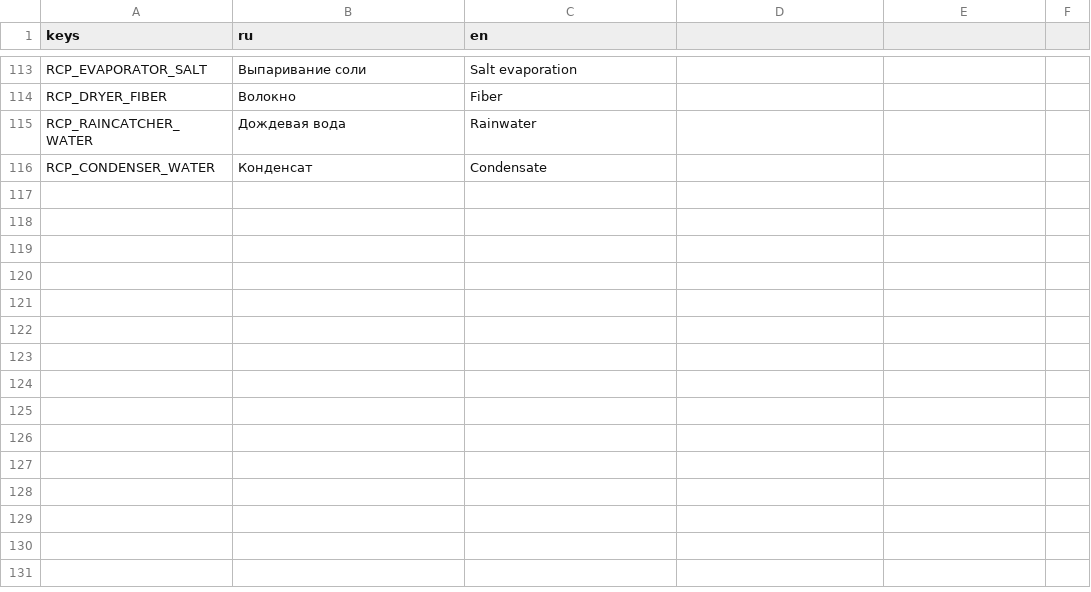
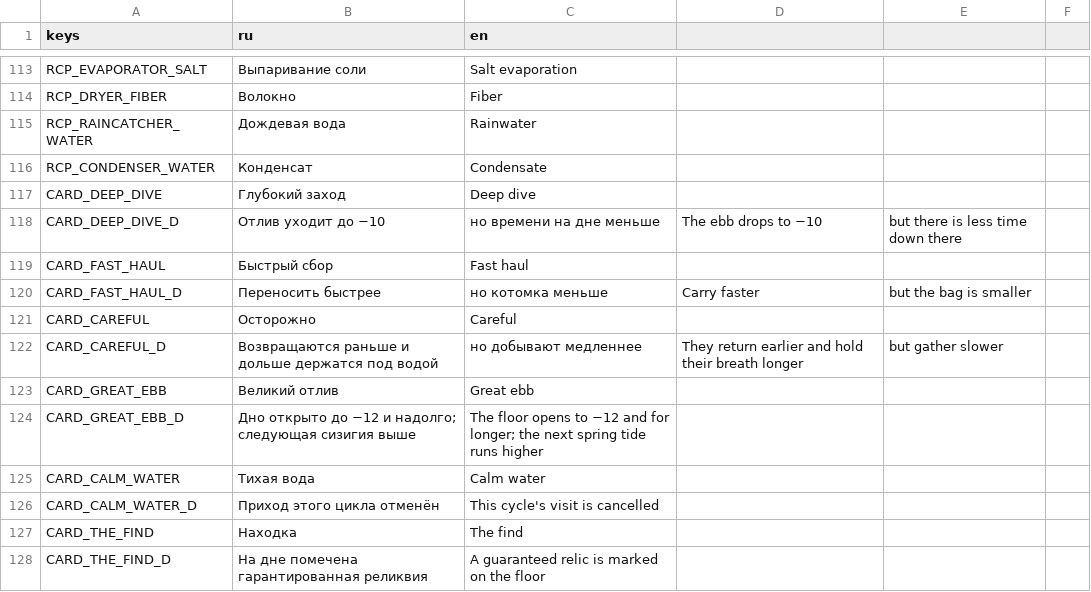
Before and after one commit to letbakty/tidebound, a CSV file: godot/assets/i18n/strings.csv, drawn as a sheet; only a part is shown, gaps mark what is left out; the diff names each change by its address in the sheet, - before the commit and + after, or states it on an @@ line.

Commit message:
Этап 10: планы вылазки — драфт карт
data: CardDef + 6 .tres из docs/00 §10, CardKeys с фикс-списком эффектов
и валидатором, ключи CARD_* в strings.csv.
sim/run_state.gd — драфт 1 из 3 на каждом Спаде (4 при u_draft_plus),
редкие карты только после разблокировки, выбор без повторов сидированным
RNG, авто-выбор как страховка от несделанного хода, эффекты живут ровно
один цикл. Эффекты складываются в cycle_modifiers — общий «блокнот» цикла,
который читают агенты (котомка, скорость с грузом, утопление, добыча),
JobSystem (ранний авто-возврат) и CrisisSystem (отмена Прихода).
SimWorld.refresh_cycle_effects — единственное место, где сходятся карта и
шторм: оба правят длительность отлива, и писать в phase_scale по очереди
значило бы затирать друг друга.
Game: автопауза на draft_ready и resume_prev_speed после выбора.
Дебаг-панель получила секцию карт. tests/test_cards.gd; всего 7913 проверок.

Тесты, считавшие фиксированные тики до фазы, переведены на ожидание фазы:
карты меняют длительность отлива, и жёсткое смещение после них разъезжается.

```diff
--- a/godot/assets/i18n/strings.csv
+++ b/godot/assets/i18n/strings.csv
+row 117: CARD_DEEP_DIVE | Глубокий заход | Deep dive
+row 118: CARD_DEEP_DIVE_D | Отлив уходит до −10 | но времени на дне меньше | The ebb drops to −10 | but there is less time down there
+row 119: CARD_FAST_HAUL | Быстрый сбор | Fast haul
+row 120: CARD_FAST_HAUL_D | Переносить быстрее | но котомка меньше | Carry faster | but the bag is smaller
+row 121: CARD_CAREFUL | Осторожно | Careful
+row 122: CARD_CAREFUL_D | Возвращаются раньше и дольше держатся под водой | но добывают медленнее | They return earlier and hold their breath longer | but gather slower
+row 123: CARD_GREAT_EBB | Великий отлив | Great ebb
+row 124: CARD_GREAT_EBB_D | Дно открыто до −12 и надолго; следующая сизигия выше | The floor opens to −12 and for longer; the next spring tide runs higher
+row 125: CARD_CALM_WATER | Тихая вода | Calm water
+row 126: CARD_CALM_WATER_D | Приход этого цикла отменён | This cycle's visit is cancelled
+row 127: CARD_THE_FIND | Находка | The find
+row 128: CARD_THE_FIND_D | На дне помечена гарантированная реликвия | A guaranteed relic is marked on the floor
```
Also changed, not shown: 32 other files.
